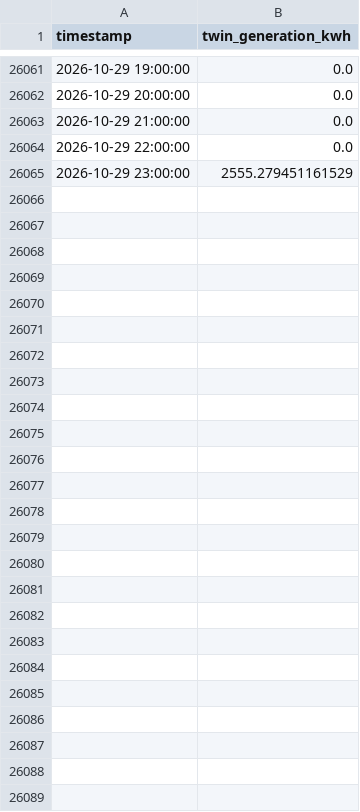
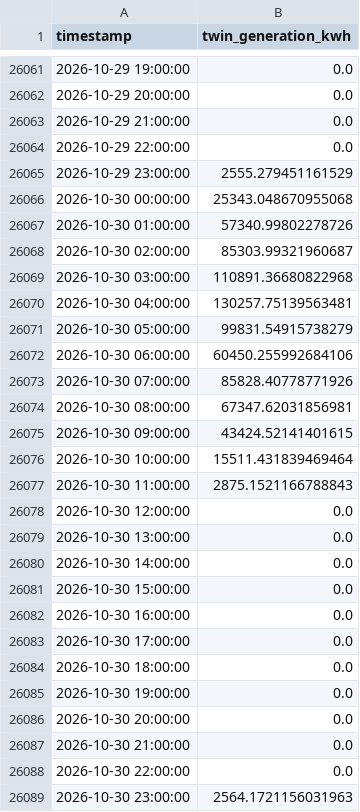
Before and after one commit to tikhala/proof-of-green-data, a CSV file: twin_raw.csv, drawn as a sheet; only a part is shown, gaps mark what is left out; the diff names each change by its address in the sheet, - before the commit and + after, or states it on an @@ line.

```diff
--- a/twin_raw.csv
+++ b/twin_raw.csv
+row 26066: 2026-10-30 00:00:00 | 25343.048670955068
+row 26067: 2026-10-30 01:00:00 | 57340.99802278726
+row 26068: 2026-10-30 02:00:00 | 85303.99321960687
+row 26069: 2026-10-30 03:00:00 | 110891.36680822968
+row 26070: 2026-10-30 04:00:00 | 130257.75139563481
+row 26071: 2026-10-30 05:00:00 | 99831.54915738279
+row 26072: 2026-10-30 06:00:00 | 60450.255992684106
+row 26073: 2026-10-30 07:00:00 | 85828.40778771926
+row 26074: 2026-10-30 08:00:00 | 67347.62031856981
+row 26075: 2026-10-30 09:00:00 | 43424.52141401615
+row 26076: 2026-10-30 10:00:00 | 15511.431839469464
+row 26077: 2026-10-30 11:00:00 | 2875.1521166788843
+row 26078: 2026-10-30 12:00:00 | 0.0
+row 26079: 2026-10-30 13:00:00 | 0.0
+row 26080: 2026-10-30 14:00:00 | 0.0
+row 26081: 2026-10-30 15:00:00 | 0.0
+row 26082: 2026-10-30 16:00:00 | 0.0
+row 26083: 2026-10-30 17:00:00 | 0.0
+row 26084: 2026-10-30 18:00:00 | 0.0
+row 26085: 2026-10-30 19:00:00 | 0.0
+row 26086: 2026-10-30 20:00:00 | 0.0
+row 26087: 2026-10-30 21:00:00 | 0.0
+row 26088: 2026-10-30 22:00:00 | 0.0
+row 26089: 2026-10-30 23:00:00 | 2564.1721156031963
```
